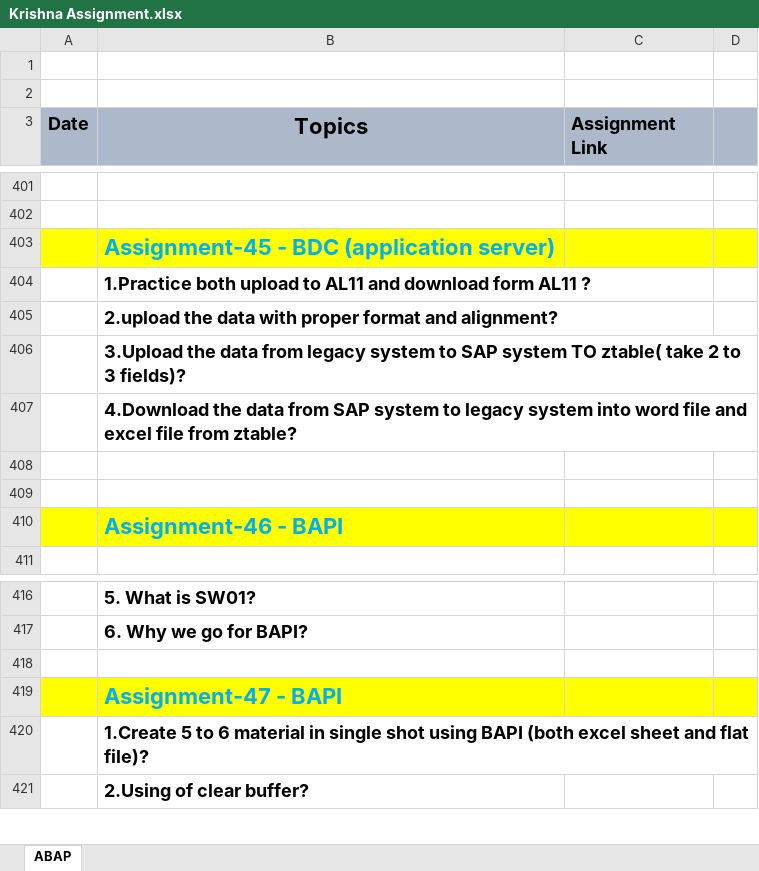
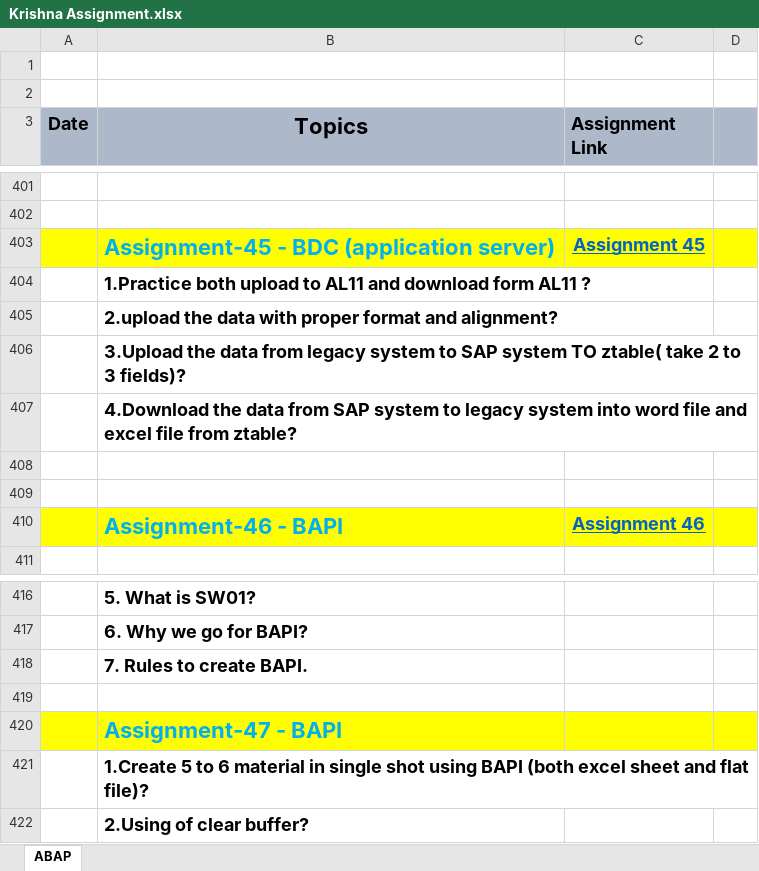
Before and after one commit to krishnagb2003/SAP-Notes, an Excel workbook: Krishna Assignment.xlsx, sheet ABAP, drawn as a sheet; only a part is shown, gaps mark what is left out; values as stored, in another font and other column widths than the file's, no borders; the diff names each change by its address in the sheet, - before the commit and + after, or states it on an @@ line.

```diff
--- a/Krishna Assignment.xlsx (sheet ABAP)
+++ b/Krishna Assignment.xlsx (sheet ABAP)
-C403 (Assignment Link): (empty)
+C403 (Assignment Link): Assignment 45
-C410 (Assignment Link): (empty)
+C410 (Assignment Link): Assignment 46
+row 418:  | 7. Rules to create BAPI.
```
Also changed, not shown: 1 other file.
